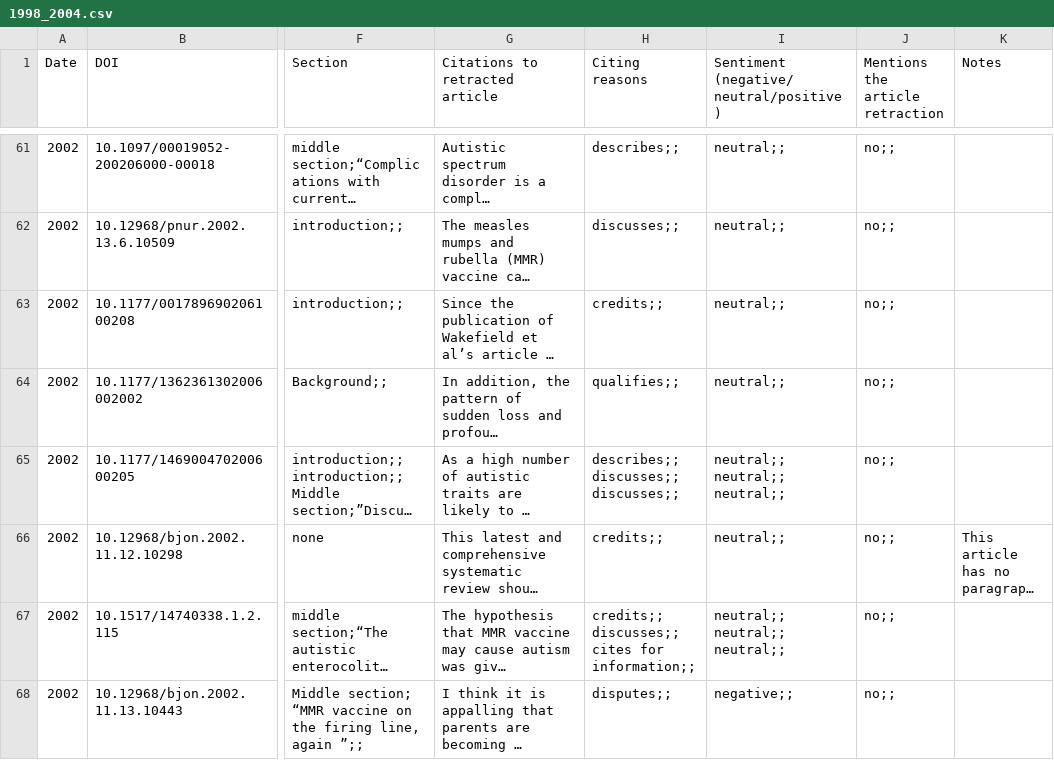
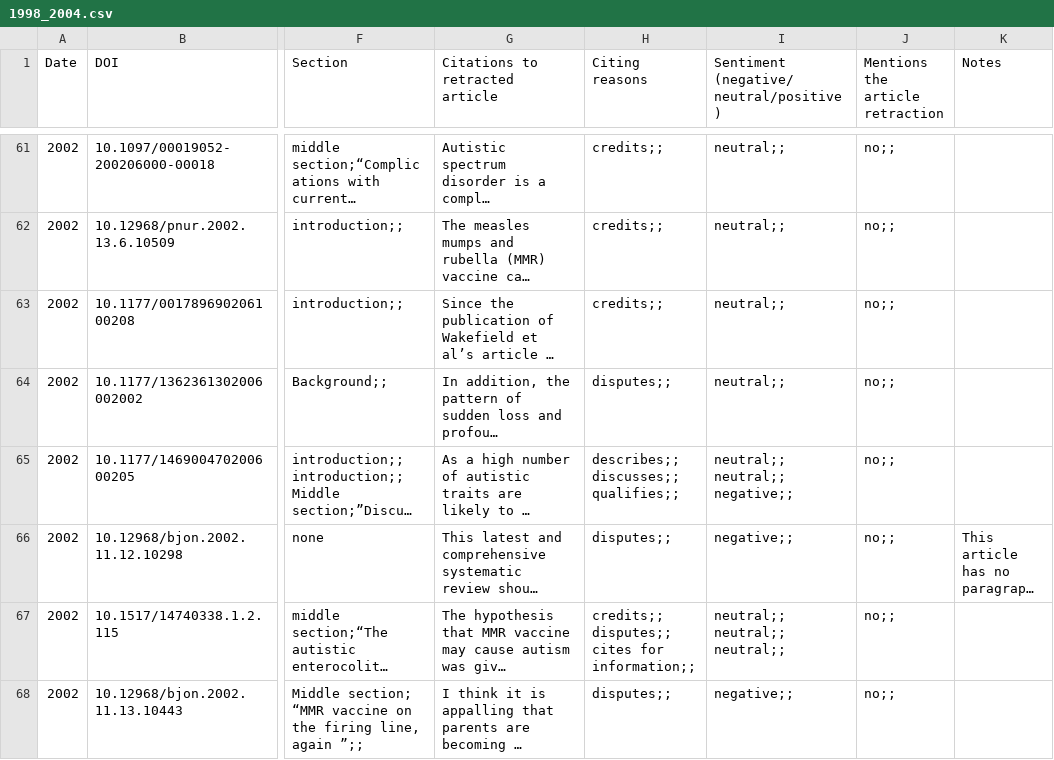
Before and after one commit to ivanhb/phd, a CSV file: project/retraction_analysis/analysis/wakefield_retraction/csv/1998_2004.csv, drawn as a sheet; only a part is shown, gaps mark what is left out; long unchanged cells end in …; ↵ is a line break in a cell; the diff covers the shown part only; the diff names each change by its address in the sheet, - before the commit and + after, or states it on an @@ line.

```diff
--- a/project/retraction_analysis/analysis/wakefield_retraction/csv/1998_2004.csv
+++ b/project/retraction_analysis/analysis/wakefield_retraction/csv/1998_2004.csv
-H61 (Citing reasons): describes;;
+H61 (Citing reasons): credits;;
-H62 (Citing reasons): discusses;;
+H62 (Citing reasons): credits;;
-H64 (Citing reasons): qualifies;;
+H64 (Citing reasons): disputes;;
-H65 (Citing reasons): describes;; ↵ discusses;; ↵ discusses;;
+H65 (Citing reasons): describes;; ↵ discusses;; ↵ qualifies;;
-I65: neutral;; ↵ neutral;; ↵ neutral;;
+I65: neutral;; ↵ neutral;; ↵ negative;;
-H66 (Citing reasons): credits;;
+H66 (Citing reasons): disputes;;
-I66: neutral;;
+I66: negative;;
-H67 (Citing reasons): credits;; ↵ discusses;; ↵ cites for information;;
+H67 (Citing reasons): credits;; ↵ disputes;; ↵ cites for information;;
```
Also changed, not shown: 88 edited cells elsewhere in this file, project/retraction_analysis/analysis/wakefield_retraction/csv/2005_2010.csv, project/retraction_analysis/analysis/wakefield_retraction/csv/2011_2017.csv, 7 other files.
